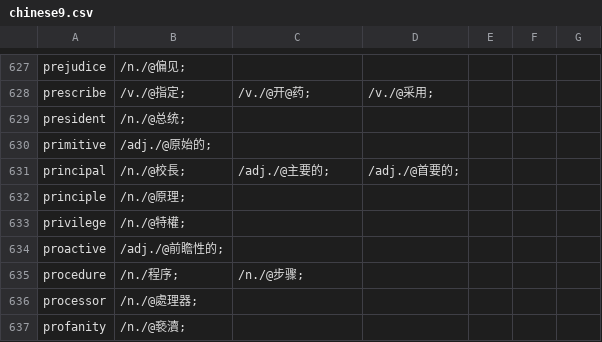
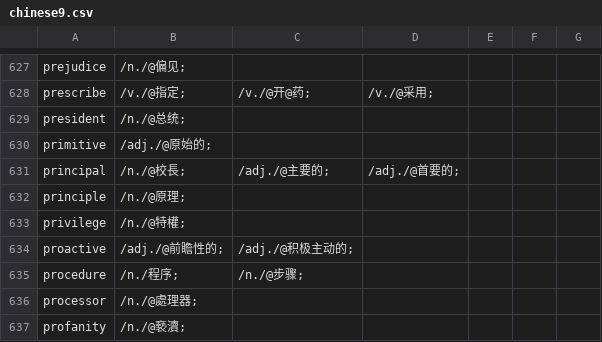
Before and after one commit to yhnnd/wordlab, a CSV file: WordLabGo/files/lang-utf8/ch/chinese9.csv, drawn as a sheet; only a part is shown, gaps mark what is left out.

Commit message:
up

```diff
--- a/WordLabGo/files/lang-utf8/ch/chinese9.csv
+++ b/WordLabGo/files/lang-utf8/ch/chinese9.csv
@@ -633,3 +633,3 @@ principle ,/n./@原理;
 privilege ,/n./@特權;
-proactive ,/adj./@前瞻性的;
+proactive ,/adj./@前瞻性的;,/adj./@积极主动的;
 procedure ,/n./程序;,/n./@步骤;
```
